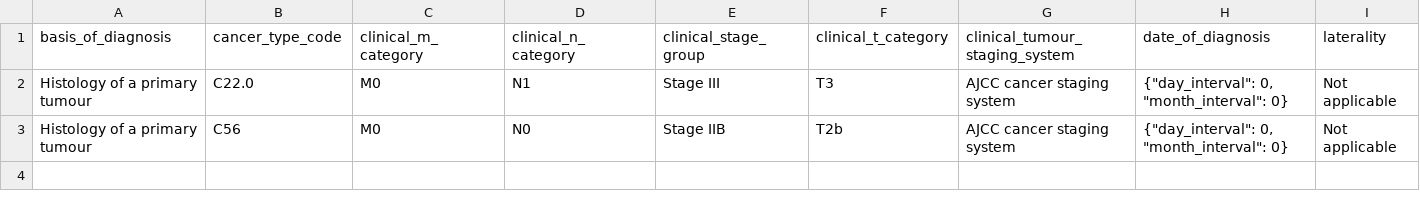
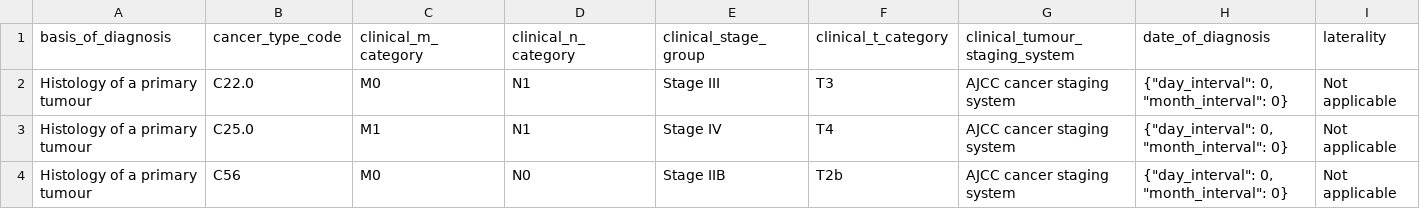
Before and after one commit to CRCHUM-CITADEL/nextflow-cbioportal, a CSV file: oncoanalyser/assets/test_data/clinical/primary_diagnoses.csv, drawn as a sheet; only a part is shown; rows hold the shown columns only; the diff names each change by its address in the sheet, - before the commit and + after, or states it on an @@ line.

Commit message:
fixing clinical categorization of samples (again)

```diff
--- a/oncoanalyser/assets/test_data/clinical/primary_diagnoses.csv
+++ b/oncoanalyser/assets/test_data/clinical/primary_diagnoses.csv
+row 3: Histology of a primary tumour | C25.0 | M1 | N1 | Stage IV | T4 | AJCC cancer staging system | {"day_interval": 0, "month_interval": 0} | Not applicable
```
Also changed, not shown: oncoanalyser/assets/test_data/clinical/specimens.csv, 12 other files.
